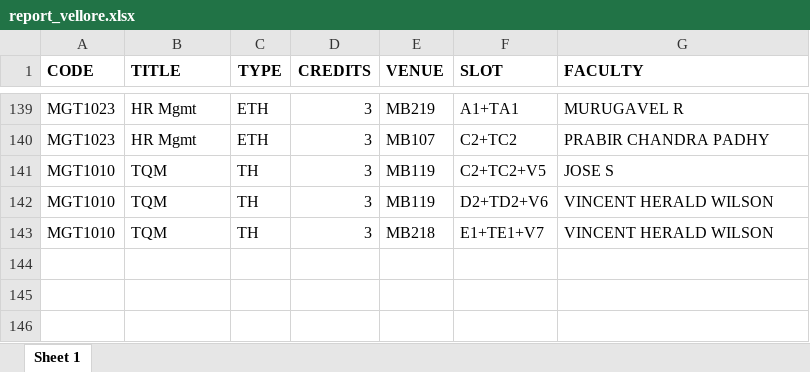
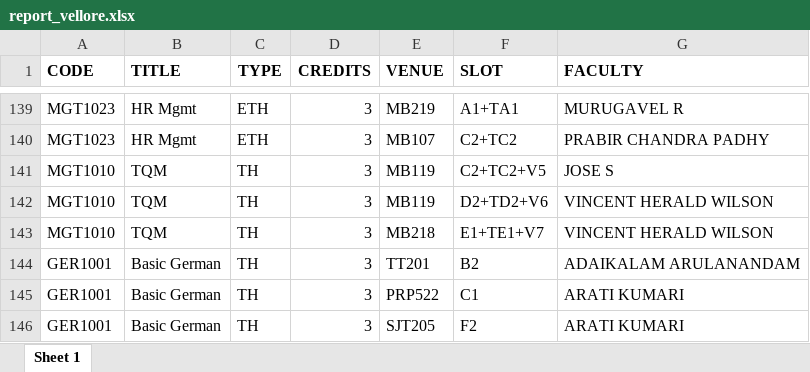
Before and after one commit to Hsad1644/FFCSonTheGo, an Excel workbook: util/report_vellore.xlsx, sheet Sheet 1, drawn as a sheet; only a part is shown, gaps mark what is left out; values as stored, in another font and other column widths than the file's, no borders; the diff names each change by its address in the sheet, - before the commit and + after, or states it on an @@ line.

Commit message:
updated vlr mech

```diff
--- a/util/report_vellore.xlsx (sheet Sheet 1)
+++ b/util/report_vellore.xlsx (sheet Sheet 1)
+row 144: GER1001 | Basic German | TH | 3 | TT201 | B2 | ADAIKALAM ARULANANDAM
+row 145: GER1001 | Basic German | TH | 3 | PRP522 | C1 | ARATI KUMARI
+row 146: GER1001 | Basic German | TH | 3 | SJT205 | F2 | ARATI KUMARI
```
